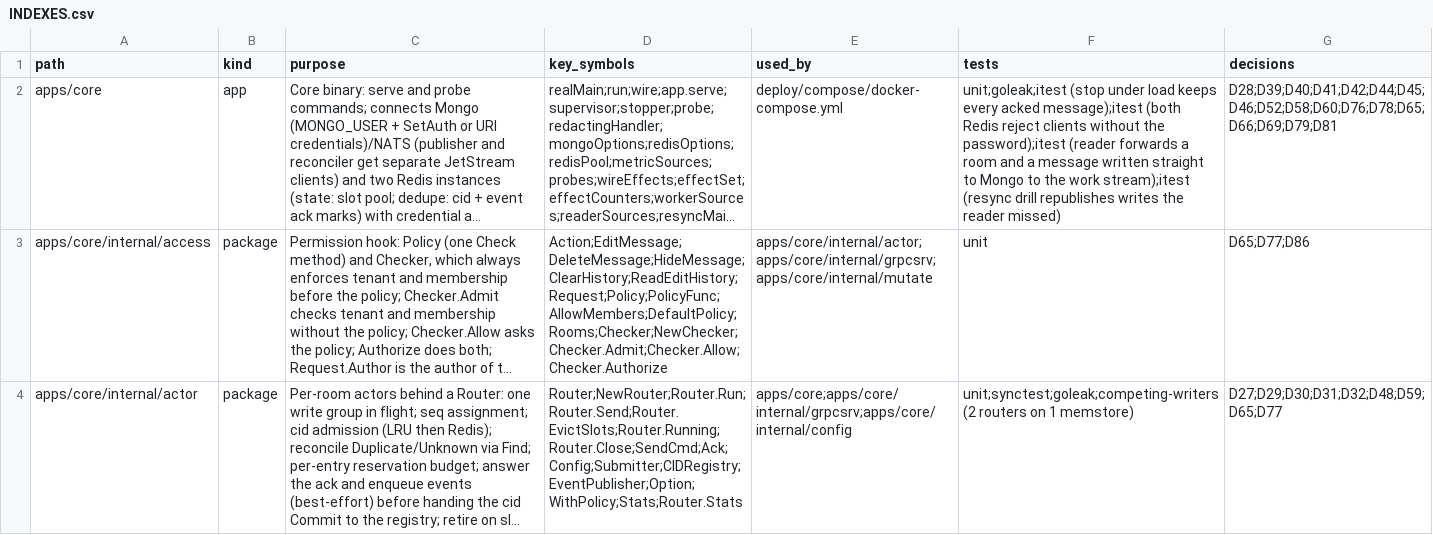
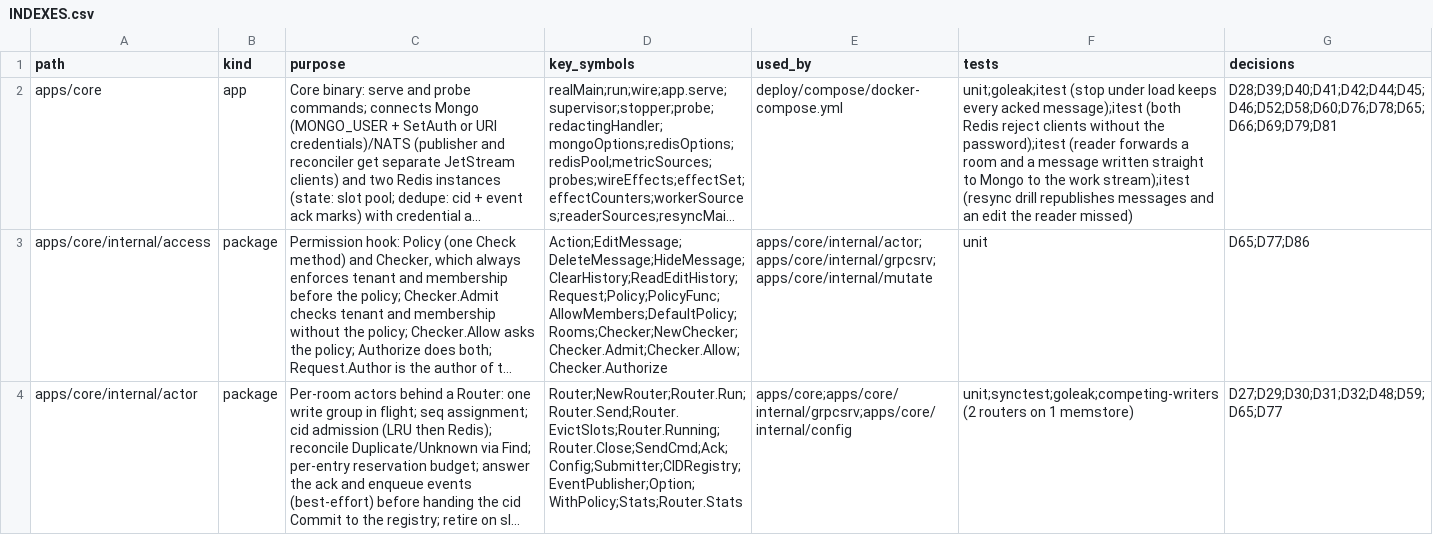
Before and after one commit to ivannguyendev/chatim, a CSV file: INDEXES.csv, drawn as a sheet; only a part is shown; long unchanged cells end in …; the diff covers the shown part only; the diff names each change by its address in the sheet, - before the commit and + after, or states it on an @@ line.

Commit message:
feat(core): resync replays message_edits facts of the lost range

```diff
--- a/INDEXES.csv
+++ b/INDEXES.csv
-F2 (tests): …drill republishes writes the reader…
+F2 (tests): …drill republishes messages and an edit the reader…
```
Also changed, not shown: 3 edited cells elsewhere in this file, 6 other files.
